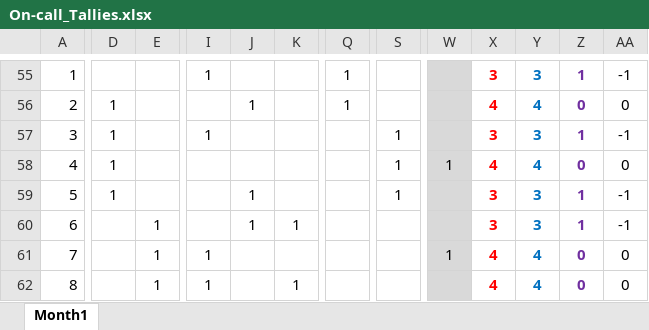
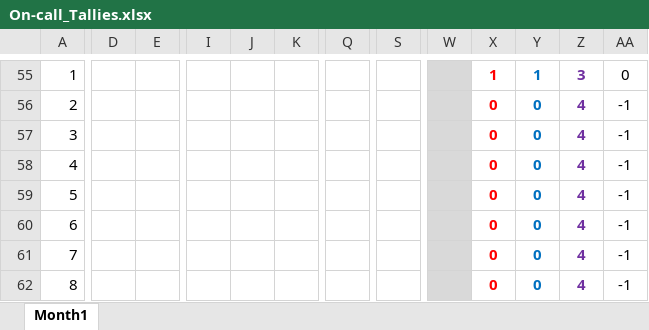
Before and after one commit to myUNB-CSCourses/OCT-T9, an Excel workbook: On-Call-Tracker/src/inputs/On-call_Tallies.xlsx, sheet Month1, drawn as a sheet; only a part is shown, gaps mark what is left out; values as stored, in another font and other column widths than the file's, no borders; conditional formats not drawn; removed rows and columns are numbered as before the commit, all else as after; the diff covers the shown part only; the diff names each change by its address in the sheet, - before the commit and + after, or states it on an @@ line.

```diff
--- a/On-Call-Tracker/src/inputs/On-call_Tallies.xlsx (sheet Month1)
+++ b/On-Call-Tracker/src/inputs/On-call_Tallies.xlsx (sheet Month1)
-column Y, rows 55-62: 3 | 4 | 3 | 4 | 3 | 3 | 4 | 4
+column Z, rows 55-62: 3 | 4 | 4 | 4 | 4 | 4 | 4 | 4
-I55: 1
+I55: (empty)
-Q55:Q56: 1
+Q55:Q56: (empty)
-X55: 3
+X55: 1
-Y55:Y62 text colour: #7030A0
+Y55:Y62 text colour: #0070C0
-AA55: -1
+AA55: 0
-D56:D59: 1
+D56:D59: (empty)
-J56: 1
+J56: (empty)
-X56: 4
+X56: 0
-AA56: 0
+AA56: -1
-I57: 1
+I57: (empty)
-S57:S59: 1
+S57:S59: (empty)
-X57: 3
+X57: 0
-Y57: 1
+Y57: 0
-W58: 1
+W58: (empty)
-X58: 4
+X58: 0
-AA58: 0
+AA58: -1
-J59:J60: 1
+J59:J60: (empty)
-X59:X60: 3
+X59:X60: 0
-Y59:Y60: 1
+Y59:Y60: 0
-E60:E62: 1
+E60:E62: (empty)
-K60: 1
+K60: (empty)
-I61:I62: 1
+I61:I62: (empty)
-W61: 1
+W61: (empty)
-X61:X62: 4
+X61:X62: 0
-AA61:AA62: 0
+AA61:AA62: -1
-K62: 1
+K62: (empty)
```
Also changed, not shown: 6 added rows, 6 removed rows, 269 edited cells, cell formats and merged cells elsewhere in this sheet, formulas that keep their value, On-Call-Tracker/src/inputs/Output.xlsx, 1 other file.
